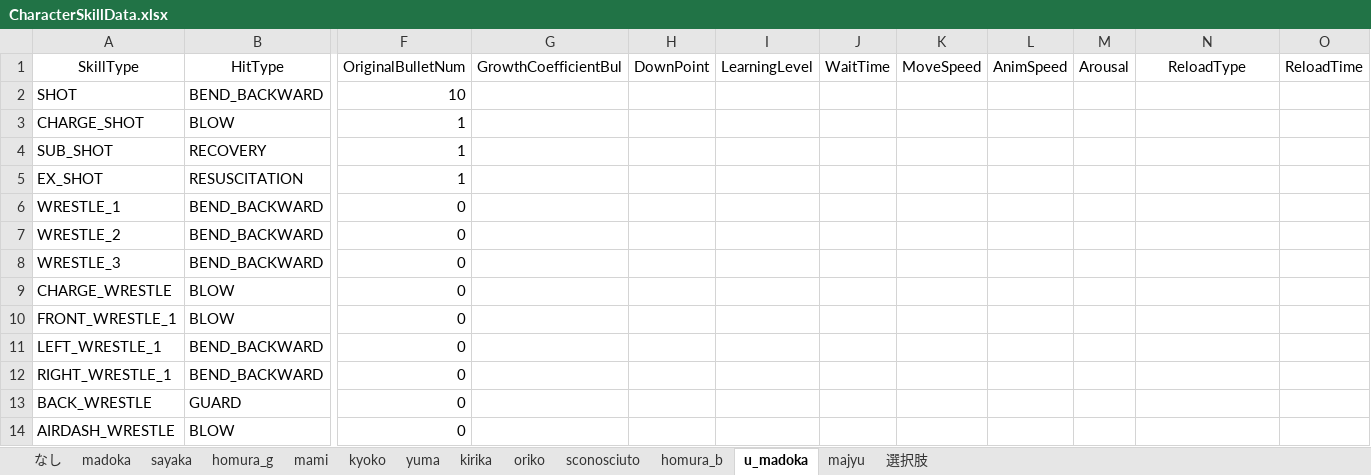
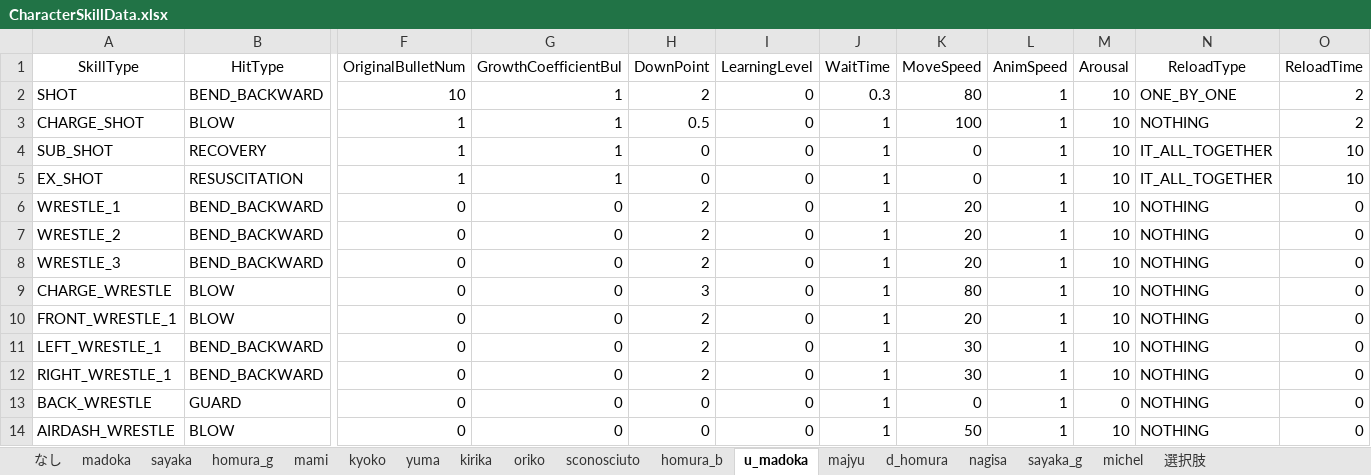
Before and after one commit to orochitungus/madoka_BAW, an Excel workbook: Data_Origin/CharacterSkillData.xlsx, sheet u_madoka, drawn as a sheet; only a part is shown, gaps mark what is left out; values as stored, in another font and other column widths than the file's, no borders; the diff covers the shown part only; the diff names each change by its address in the sheet, - before the commit and + after, or states it on an @@ line.

```diff
--- a/Data_Origin/CharacterSkillData.xlsx (sheet u_madoka)
+++ b/Data_Origin/CharacterSkillData.xlsx (sheet u_madoka)
+sheet tab: d_homura
+sheet tab: nagisa
+sheet tab: sayaka_g
+sheet tab: michel
-G2:G5 (GrowthCoefficientBul): (empty)
+G2:G5 (GrowthCoefficientBul): 1
-H2 (DownPoint): (empty)
+H2 (DownPoint): 2
-I2:I14 (LearningLevel): (empty)
+I2:I14 (LearningLevel): 0
-J2 (WaitTime): (empty)
+J2 (WaitTime): 0.3
-K2 (MoveSpeed): (empty)
+K2 (MoveSpeed): 80
-L2:L14 (AnimSpeed): (empty)
+L2:L14 (AnimSpeed): 1
-M2:M12 (Arousal): (empty)
+M2:M12 (Arousal): 10
-N2 (ReloadType): (empty)
+N2 (ReloadType): ONE_BY_ONE
-O2:O3 (ReloadTime): (empty)
+O2:O3 (ReloadTime): 2
-H3 (DownPoint): (empty)
+H3 (DownPoint): 0.5
-J3:J14 (WaitTime): (empty)
+J3:J14 (WaitTime): 1
-K3 (MoveSpeed): (empty)
+K3 (MoveSpeed): 100
-N3 (ReloadType): (empty)
+N3 (ReloadType): NOTHING
-H4:H5 (DownPoint): (empty)
+H4:H5 (DownPoint): 0
-K4:K5 (MoveSpeed): (empty)
+K4:K5 (MoveSpeed): 0
-N4:N5 (ReloadType): (empty)
+N4:N5 (ReloadType): IT_ALL_TOGETHER
-O4:O5 (ReloadTime): (empty)
+O4:O5 (ReloadTime): 10
-G6:G14 (GrowthCoefficientBul): (empty)
+G6:G14 (GrowthCoefficientBul): 0
-H6:H8 (DownPoint): (empty)
+H6:H8 (DownPoint): 2
-K6:K8 (MoveSpeed): (empty)
+K6:K8 (MoveSpeed): 20
-N6:N14 (ReloadType): (empty)
+N6:N14 (ReloadType): NOTHING
-O6:O14 (ReloadTime): (empty)
+O6:O14 (ReloadTime): 0
-H9 (DownPoint): (empty)
+H9 (DownPoint): 3
-K9 (MoveSpeed): (empty)
+K9 (MoveSpeed): 80
-H10:H12 (DownPoint): (empty)
+H10:H12 (DownPoint): 2
-K10 (MoveSpeed): (empty)
+K10 (MoveSpeed): 20
-K11:K12 (MoveSpeed): (empty)
+K11:K12 (MoveSpeed): 30
-H13:H14 (DownPoint): (empty)
+H13:H14 (DownPoint): 0
-K13 (MoveSpeed): (empty)
+K13 (MoveSpeed): 0
-M13 (Arousal): (empty)
+M13 (Arousal): 0
-K14 (MoveSpeed): (empty)
+K14 (MoveSpeed): 50
-M14 (Arousal): (empty)
+M14 (Arousal): 10
```
Also changed, not shown: 27 edited cells elsewhere in this sheet, sheet majyu, 28 other files.
